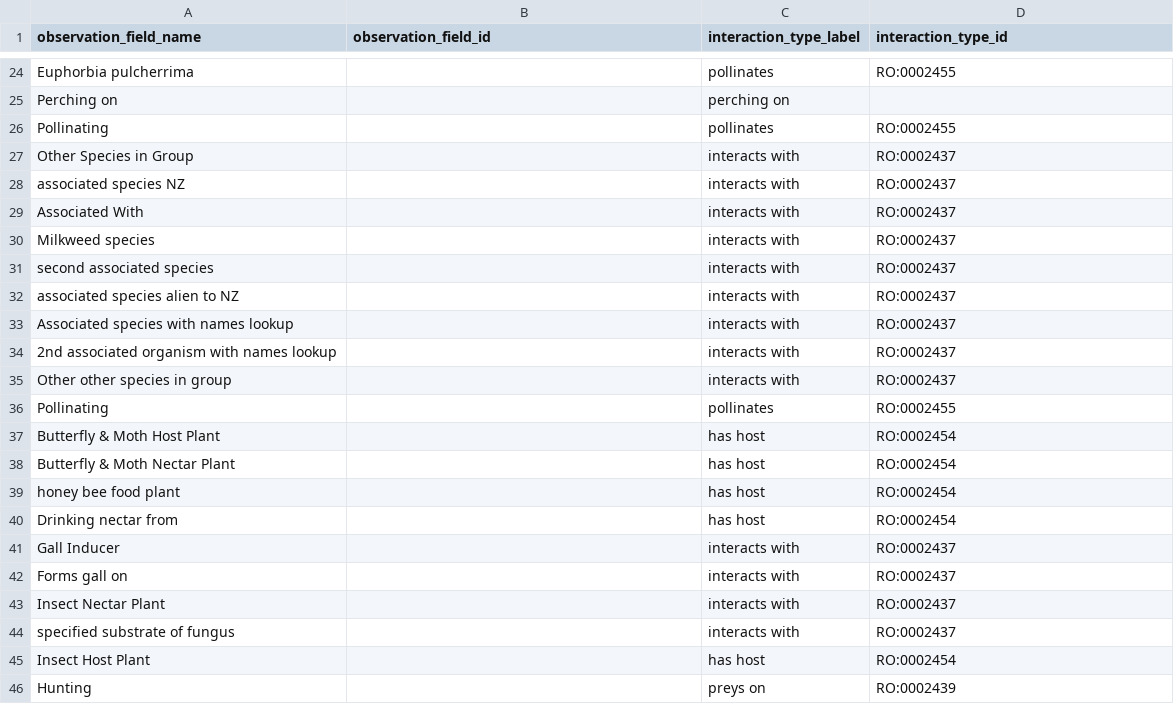
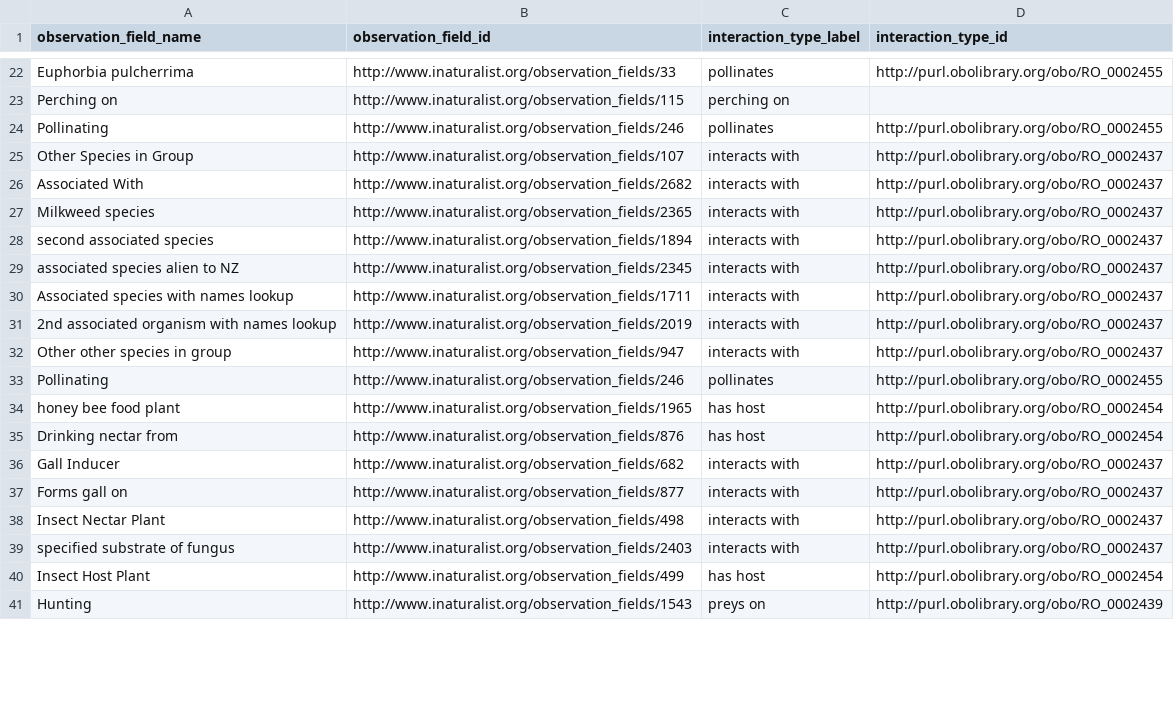
Before and after one commit to globalbioticinteractions/inaturalist, a CSV file: interaction_types.csv, drawn as a sheet; only a part is shown, gaps mark what is left out; removed rows and columns are numbered as before the commit, all else as after; the diff covers the shown part only; the diff names each change by its address in the sheet, - before the commit and + after, or states it on an @@ line.

```diff
--- a/interaction_types.csv
+++ b/interaction_types.csv
-B22 (observation_field_id): (empty)
+B22 (observation_field_id): http://www.inaturalist.org/observation_fields/33
-D22 (interaction_type_id): RO:0002455
+D22 (interaction_type_id): http://purl.obolibrary.org/obo/RO_0002455
-B23 (observation_field_id): (empty)
+B23 (observation_field_id): http://www.inaturalist.org/observation_fields/115
-B24 (observation_field_id): (empty)
+B24 (observation_field_id): http://www.inaturalist.org/observation_fields/246
-D24 (interaction_type_id): RO:0002455
+D24 (interaction_type_id): http://purl.obolibrary.org/obo/RO_0002455
-B25 (observation_field_id): (empty)
+B25 (observation_field_id): http://www.inaturalist.org/observation_fields/107
-D25 (interaction_type_id): RO:0002437
+D25 (interaction_type_id): http://purl.obolibrary.org/obo/RO_0002437
-row 28: associated species NZ |  | interacts with | RO:0002437
-B26 (observation_field_id): (empty)
+B26 (observation_field_id): http://www.inaturalist.org/observation_fields/2682
-D26:D32 (interaction_type_id): RO:0002437
+D26:D32 (interaction_type_id): http://purl.obolibrary.org/obo/RO_0002437
-B27 (observation_field_id): (empty)
+B27 (observation_field_id): http://www.inaturalist.org/observation_fields/2365
-B28 (observation_field_id): (empty)
+B28 (observation_field_id): http://www.inaturalist.org/observation_fields/1894
-B29 (observation_field_id): (empty)
+B29 (observation_field_id): http://www.inaturalist.org/observation_fields/2345
-B30 (observation_field_id): (empty)
+B30 (observation_field_id): http://www.inaturalist.org/observation_fields/1711
-B31 (observation_field_id): (empty)
+B31 (observation_field_id): http://www.inaturalist.org/observation_fields/2019
-B32 (observation_field_id): (empty)
+B32 (observation_field_id): http://www.inaturalist.org/observation_fields/947
-B33 (observation_field_id): (empty)
+B33 (observation_field_id): http://www.inaturalist.org/observation_fields/246
-D33 (interaction_type_id): RO:0002455
+D33 (interaction_type_id): http://purl.obolibrary.org/obo/RO_0002455
-row 37: Butterfly & Moth Host Plant |  | has host | RO:0002454
-row 38: Butterfly & Moth Nectar Plant |  | has host | RO:0002454
-B34 (observation_field_id): (empty)
+B34 (observation_field_id): http://www.inaturalist.org/observation_fields/1965
-D34:D35 (interaction_type_id): RO:0002454
+D34:D35 (interaction_type_id): http://purl.obolibrary.org/obo/RO_0002454
-B35 (observation_field_id): (empty)
+B35 (observation_field_id): http://www.inaturalist.org/observation_fields/876
-B36 (observation_field_id): (empty)
+B36 (observation_field_id): http://www.inaturalist.org/observation_fields/682
-D36:D39 (interaction_type_id): RO:0002437
+D36:D39 (interaction_type_id): http://purl.obolibrary.org/obo/RO_0002437
-B37 (observation_field_id): (empty)
+B37 (observation_field_id): http://www.inaturalist.org/observation_fields/877
-B38 (observation_field_id): (empty)
+B38 (observation_field_id): http://www.inaturalist.org/observation_fields/498
-B39 (observation_field_id): (empty)
+B39 (observation_field_id): http://www.inaturalist.org/observation_fields/2403
-B40 (observation_field_id): (empty)
+B40 (observation_field_id): http://www.inaturalist.org/observation_fields/499
-D40 (interaction_type_id): RO:0002454
+D40 (interaction_type_id): http://purl.obolibrary.org/obo/RO_0002454
-B41 (observation_field_id): (empty)
+B41 (observation_field_id): http://www.inaturalist.org/observation_fields/1543
-D41 (interaction_type_id): RO:0002439
+D41 (interaction_type_id): http://purl.obolibrary.org/obo/RO_0002439
```
Also changed, not shown: 3 removed rows and 99 edited cells elsewhere in this file.
